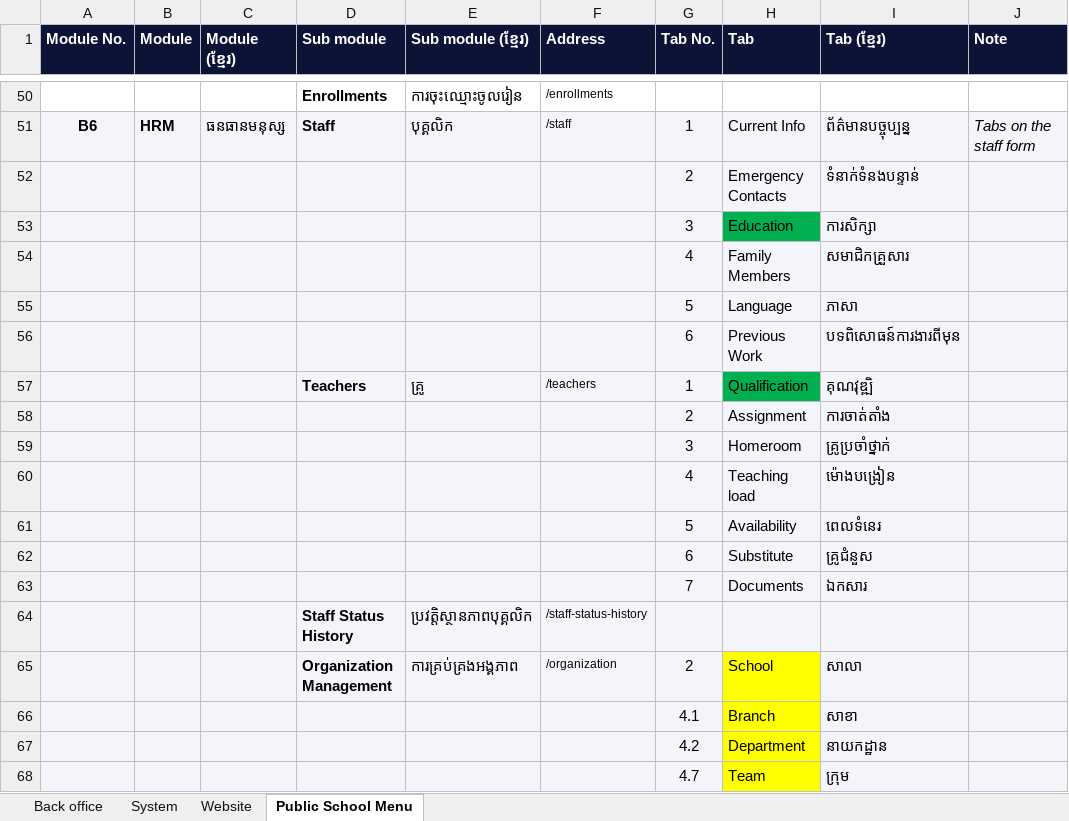
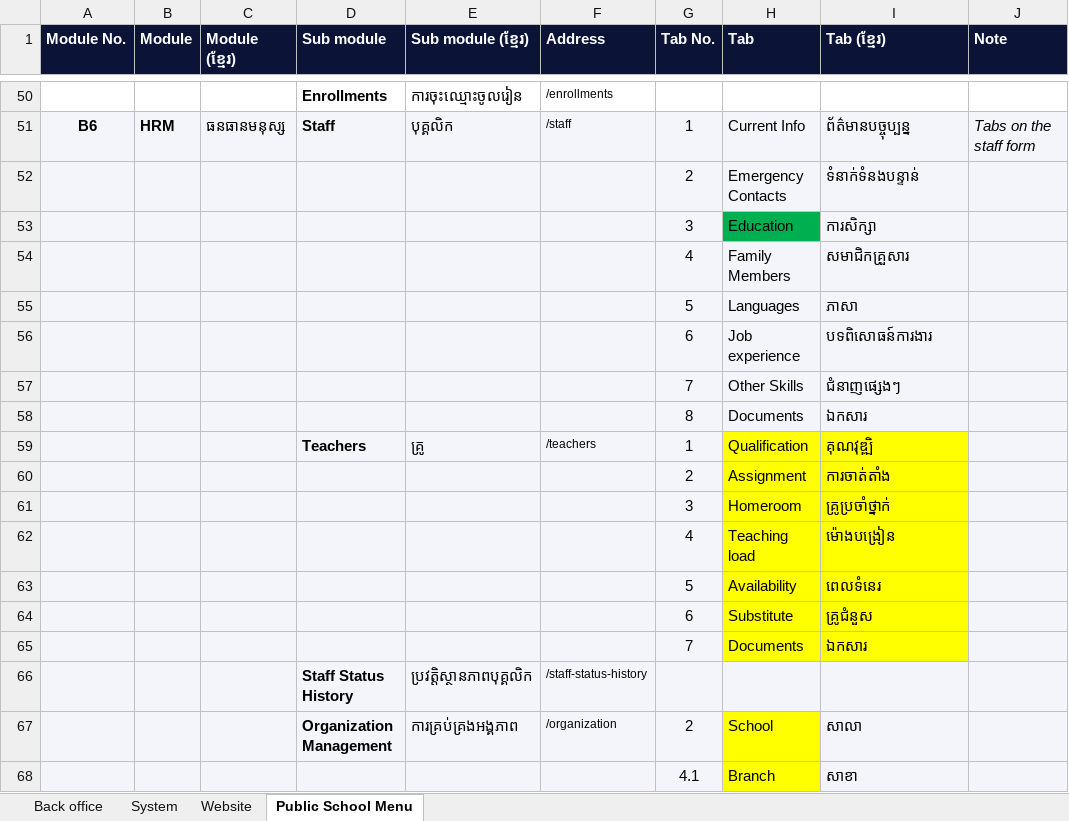
Before and after one commit to pouvsaroth/ntcsweb, an Excel workbook: docs/NTCSWEB-Modules.xlsx, sheet Public School Menu, drawn as a sheet; only a part is shown, gaps mark what is left out; the shorter side is filled out with more unchanged rows; values as stored, in another font and other column widths than the file's, no borders; addresses are those after the commit; the diff names each change by its address in the sheet, - before the commit and + after, or states it on an @@ line.

```diff
--- a/docs/NTCSWEB-Modules.xlsx (sheet Public School Menu)
+++ b/docs/NTCSWEB-Modules.xlsx (sheet Public School Menu)
-H55 (Tab): Language
+H55 (Tab): Languages
-H56 (Tab): Previous Work
+H56 (Tab): Job experience
-I56 (Tab (ខ្មែរ)): បទពិសោធន៍ការងារពីមុន
+I56 (Tab (ខ្មែរ)): បទពិសោធន៍ការងារ
+row 57:  |  |  |  |  |  | 7 | Other Skills | ជំនាញផ្សេងៗ
+row 58:  |  |  |  |  |  | 8 | Documents | ឯកសារ
-H59 fill: #00B050
+H59 fill: #FFFF00
-I59 fill: #F3F5FA
+I59 fill: #FFFF00
-H60:I65 fill: #F3F5FA
+H60:I65 fill: #FFFF00
```
Also changed, not shown: sheet System, 27 other files.
